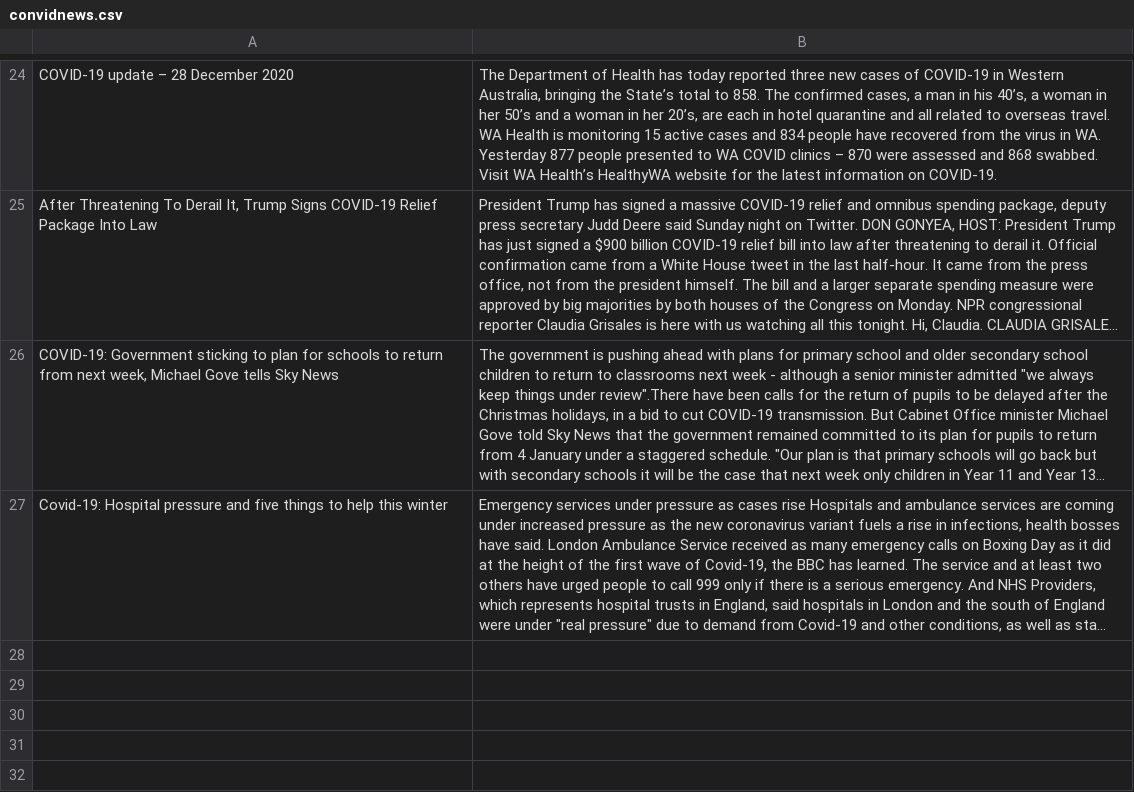
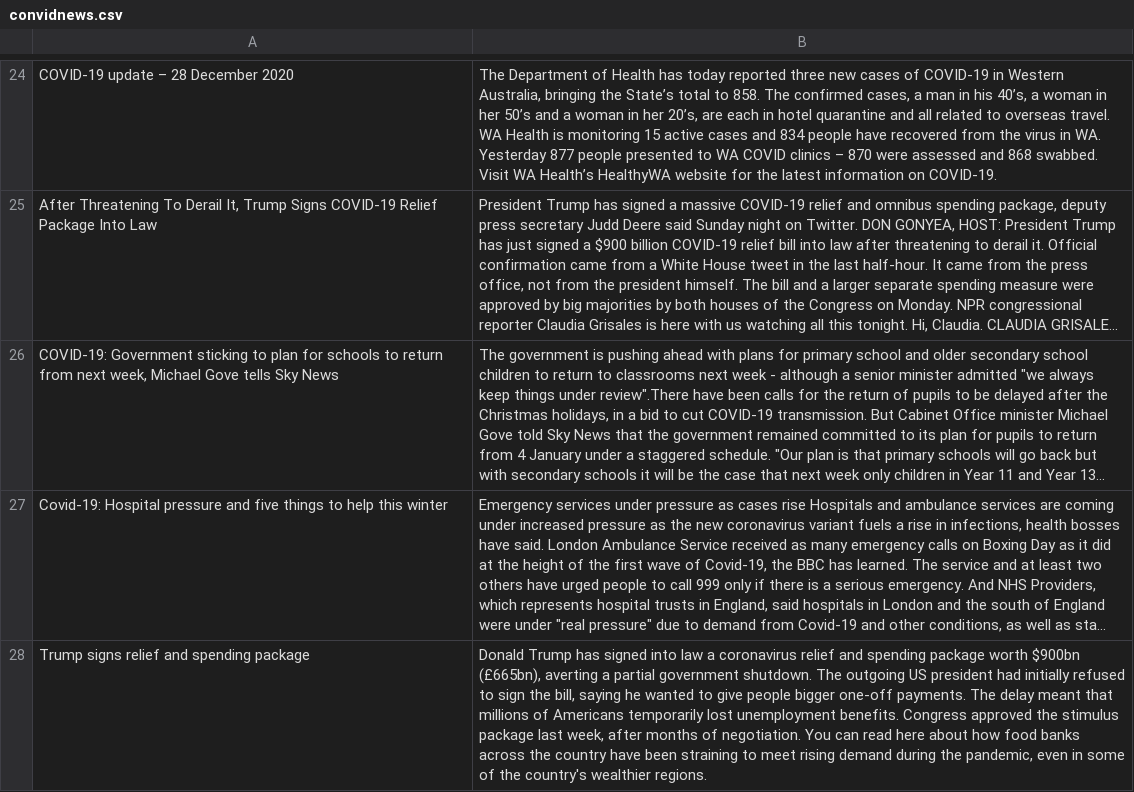
Before and after one commit to ZhangLe59151/dataset, a CSV file: news/convidnews.csv, drawn as a sheet; only a part is shown, gaps mark what is left out; long unchanged cells end in …; the diff names each change by its address in the sheet, - before the commit and + after, or states it on an @@ line.

Commit message:
Update convidnews.csv

```diff
--- a/news/convidnews.csv
+++ b/news/convidnews.csv
+row 28: Trump signs relief and spending package | Donald Trump has signed into law a coronavirus relief and spending package worth $900bn (£665bn), averting a partial government shutdown. The outgoing US president had initially refused to sign the bill, saying he wanted to give people bigger one-off payments. The delay meant that millions of Americans temporarily lost unemployment benefits. Congress approved the stimulus package last week, after months of negotiation. You can read here about how food banks across the country have been straining to meet rising demand during the pandemic, even in some of the country's wealthier regions.
```
